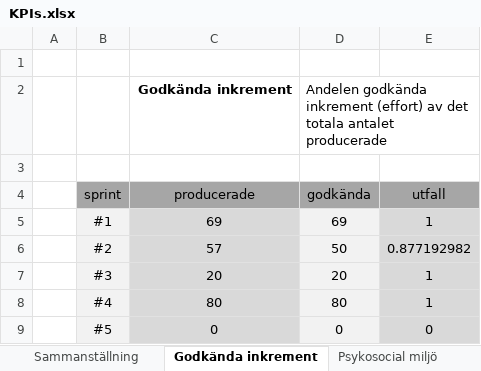
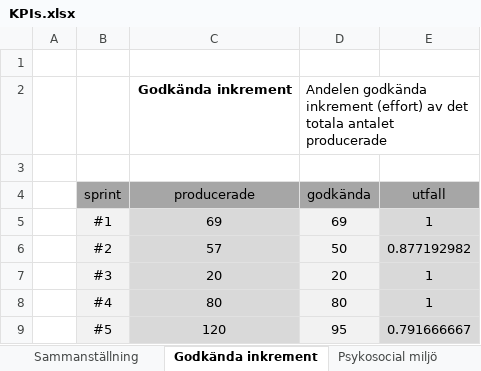
Before and after one commit to vicpers/dat255, an Excel workbook: KPIs.xlsx, sheet Godkända inkrement, drawn as a sheet; values as stored, in another font and other column widths than the file's, no borders; removed rows and columns are numbered as before the commit, all else as after; the diff names each change by its address in the sheet, - before the commit and + after, or states it on an @@ line.

```diff
--- a/KPIs.xlsx (sheet Godkända inkrement)
+++ b/KPIs.xlsx (sheet Godkända inkrement)
-row 9:  | #5 | 0 | 0 | 0
+row 9:  | #5 | 120 | 95 | 0.791666667
```
Also changed, not shown: sheet Psykosocial miljö, sheet Sammanställning, sheet Upplevd arbetsbelastning, sheet Velocity, sheet Release Burndown, charts or pictures, Sprint Retrospectives.xlsx.
